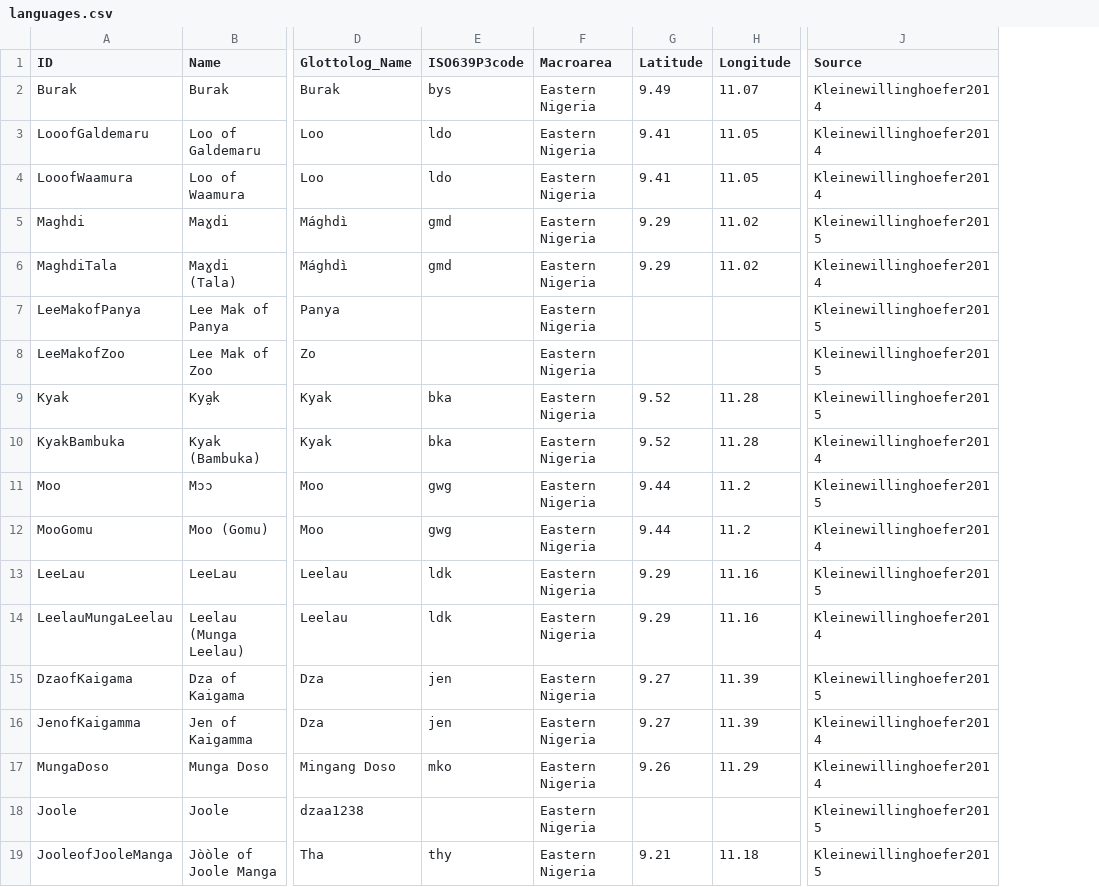
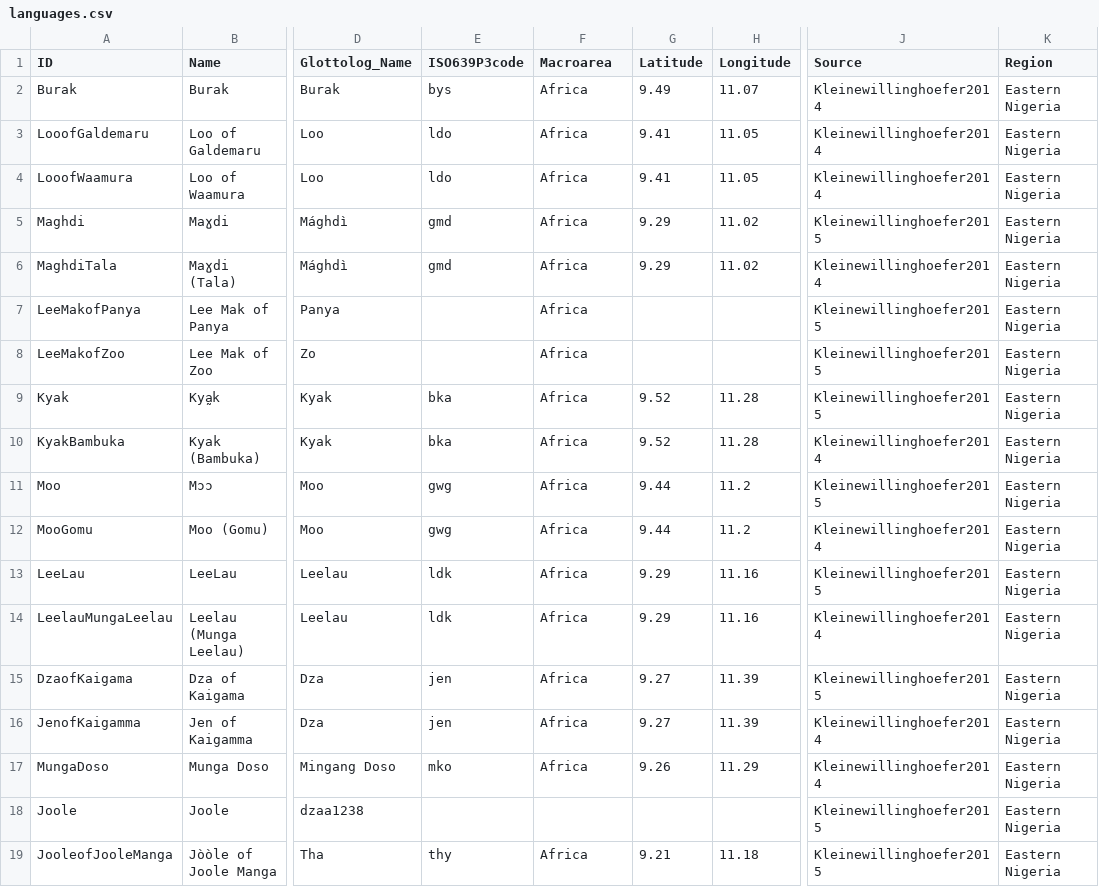
Before and after one commit to lexibank/kleinewillinghoeferbikwinjen, a CSV file: cldf/languages.csv, drawn as a sheet; only a part is shown, gaps mark what is left out; the diff names each change by its address in the sheet, - before the commit and + after, or states it on an @@ line.

Commit message:
fix macroarea

```diff
--- a/cldf/languages.csv
+++ b/cldf/languages.csv
+column K (Region), rows 2-19: all Eastern Nigeria
-F2:F17 (Macroarea): Eastern Nigeria
+F2:F17 (Macroarea): Africa
-F18 (Macroarea): Eastern Nigeria
+F18 (Macroarea): (empty)
-F19 (Macroarea): Eastern Nigeria
+F19 (Macroarea): Africa
```
Also changed, not shown: etc/languages.csv, 5 other files.
